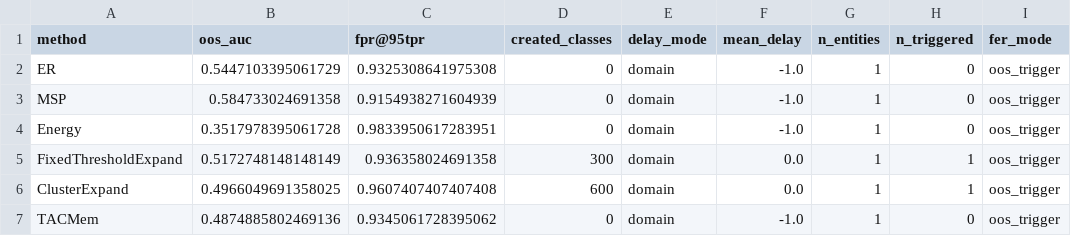
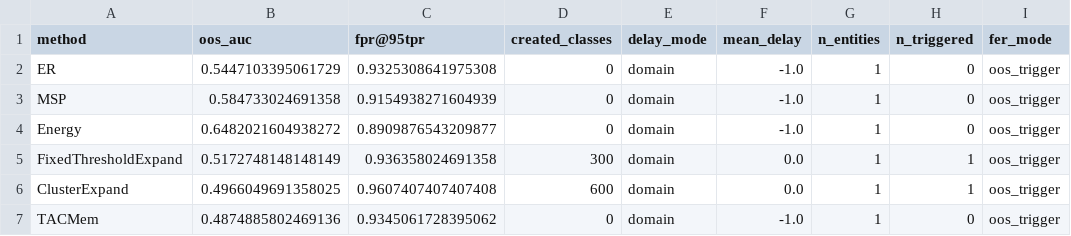
Before and after one commit to dzwduan/tac-mem, a CSV file: tfowsl_exp/configs/outputs/default_run/summary.csv, drawn as a sheet; only a part is shown; the diff names each change by its address in the sheet, - before the commit and + after, or states it on an @@ line.

```diff
--- a/tfowsl_exp/configs/outputs/default_run/summary.csv
+++ b/tfowsl_exp/configs/outputs/default_run/summary.csv
-B4 (oos_auc): 0.3517978395061728
+B4 (oos_auc): 0.6482021604938272
-C4 (fpr@95tpr): 0.9833950617283951
+C4 (fpr@95tpr): 0.8909876543209877
```
Also changed, not shown: 11 other files.
